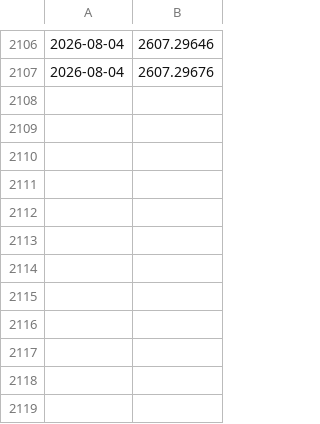
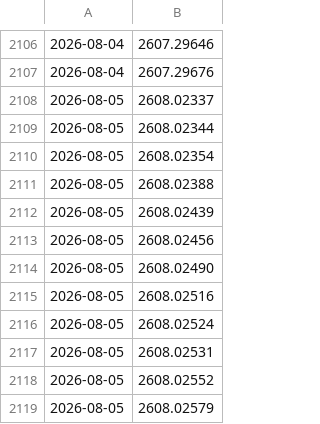
Before and after one commit to Canteen-Guy/daily-papers, a TSV file: papers/arxiv_seen_ids.tsv, drawn as a sheet; only a part is shown, gaps mark what is left out; the diff names each change by its address in the sheet, - before the commit and + after, or states it on an @@ line.

```diff
--- a/papers/arxiv_seen_ids.tsv
+++ b/papers/arxiv_seen_ids.tsv
+row 2108: 2026-08-05 | 2608.02337
+row 2109: 2026-08-05 | 2608.02344
+row 2110: 2026-08-05 | 2608.02354
+row 2111: 2026-08-05 | 2608.02388
+row 2112: 2026-08-05 | 2608.02439
+row 2113: 2026-08-05 | 2608.02456
+row 2114: 2026-08-05 | 2608.02490
+row 2115: 2026-08-05 | 2608.02516
+row 2116: 2026-08-05 | 2608.02524
+row 2117: 2026-08-05 | 2608.02531
+row 2118: 2026-08-05 | 2608.02552
+row 2119: 2026-08-05 | 2608.02579
```
Also changed, not shown: 2 other files.
